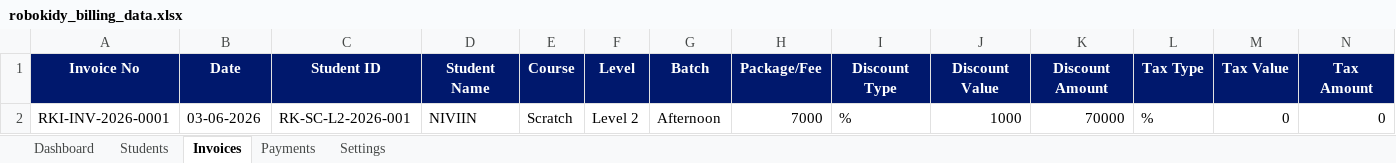
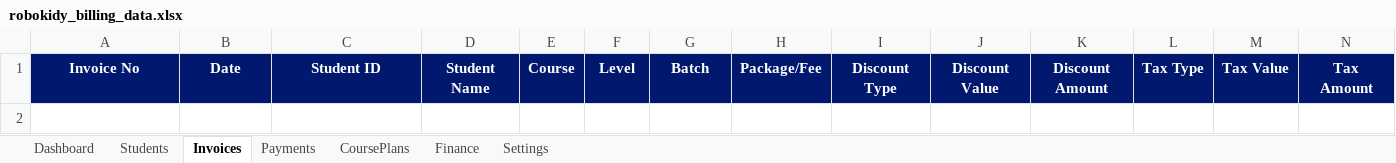
Before and after one commit to Robokidy/RobokidyBillingApp, an Excel workbook: robokidy_billing_data.xlsx, sheet Invoices, drawn as a sheet; only a part is shown; values as stored, in another font and other column widths than the file's, no borders; rows hold the shown columns only; the diff names each change by its address in the sheet, - before the commit and + after, or states it on an @@ line.

Commit message:
Billing App v4.0 - Finance tracker, Edit/Delete, Course Plans

```diff
--- a/robokidy_billing_data.xlsx (sheet Invoices)
+++ b/robokidy_billing_data.xlsx (sheet Invoices)
+sheet tab: CoursePlans
+sheet tab: Finance
-row 2: RKI-INV-2026-0001 | 03-06-2026 | RK-SC-L2-2026-001 | NIVIIN | Scratch | Level 2 | Afternoon | 7000 | % | 1000 | 70000 | % | 0 | 0
```
Also changed, not shown: sheet Dashboard, sheet Students, sheet Payments, 12 other files.
